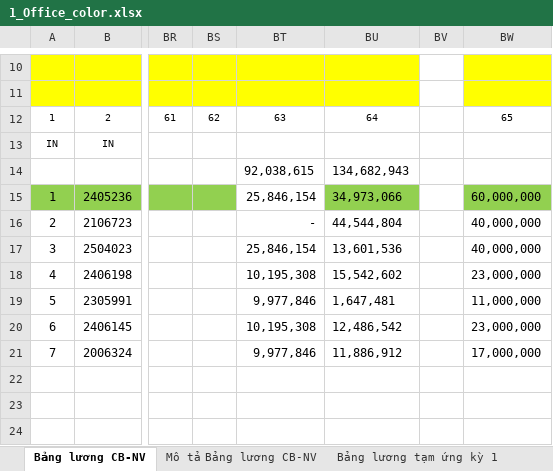
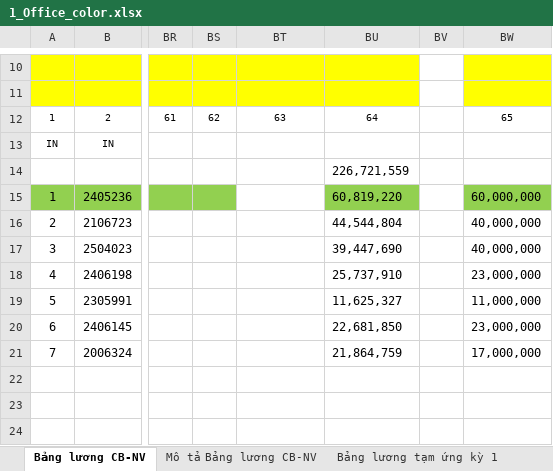
Before and after one commit to biztinct/gitlocal, an Excel workbook: thaco/color/1_Office_color.xlsx, sheet Bảng lương CB-NV, drawn as a sheet; only a part is shown, gaps mark what is left out; values as stored, in another font and other column widths than the file's, no borders; conditional formats not drawn; the diff names each change by its address in the sheet, - before the commit and + after, or states it on an @@ line.

```diff
--- a/thaco/color/1_Office_color.xlsx (sheet Bảng lương CB-NV)
+++ b/thaco/color/1_Office_color.xlsx (sheet Bảng lương CB-NV)
-BT14: 92,038,615
+BT14: (empty)
-BU14: 134,682,943
+BU14: 226,721,559
-BT15: 25,846,154
+BT15: (empty)
-BU15: 34,973,066
+BU15: 60,819,220
-BT16: -
+BT16: (empty)
-BT17: 25,846,154
+BT17: (empty)
-BU17: 13,601,536
+BU17: 39,447,690
-BT18: 10,195,308
+BT18: (empty)
-BU18: 15,542,602
+BU18: 25,737,910
-BT19: 9,977,846
+BT19: (empty)
-BU19: 1,647,481
+BU19: 11,625,327
-BT20: 10,195,308
+BT20: (empty)
-BU20: 12,486,542
+BU20: 22,681,850
-BT21: 9,977,846
+BT21: (empty)
-BU21: 11,886,912
+BU21: 21,864,759
```
Also changed, not shown: thaco/color/1_Office_color Mid Cycle.xlsx, thaco/color/1_Office_color_ DATA.xlsx, 6 other files.
